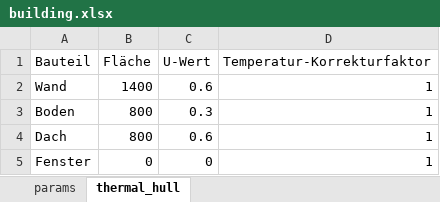
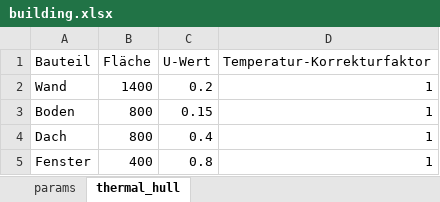
Before and after one commit to marius-coder/EMS, an Excel workbook: EMS-Backend/data/building.xlsx, sheet thermal_hull, drawn as a sheet; values as stored, in another font and other column widths than the file's, no borders; the diff names each change by its address in the sheet, - before the commit and + after, or states it on an @@ line.

```diff
--- a/EMS-Backend/data/building.xlsx (sheet thermal_hull)
+++ b/EMS-Backend/data/building.xlsx (sheet thermal_hull)
-C2 (U-Wert): 0.6
+C2 (U-Wert): 0.2
-C3 (U-Wert): 0.3
+C3 (U-Wert): 0.15
-C4 (U-Wert): 0.6
+C4 (U-Wert): 0.4
-B5 (Fläche): 0
+B5 (Fläche): 400
-C5 (U-Wert): 0
+C5 (U-Wert): 0.8
```
Also changed, not shown: sheet params, 12 other files.
